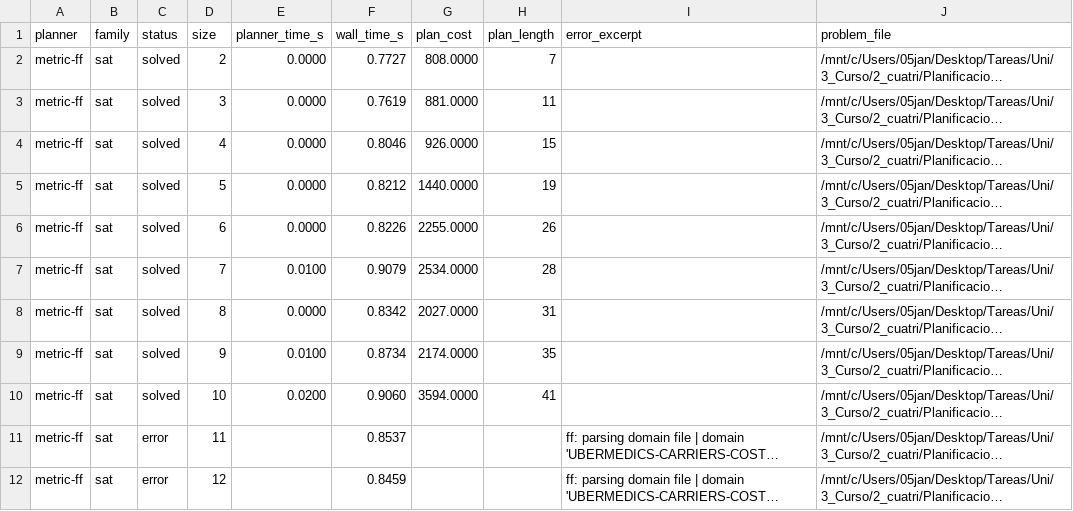
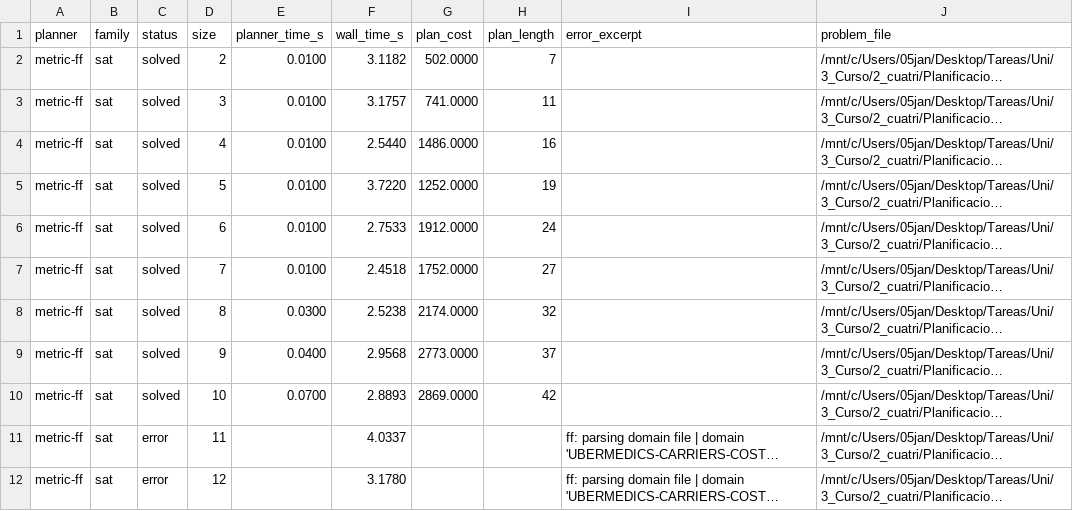
Before and after one commit to aferamb/Planning-practice, a CSV file: parte2/results/benchmark_cost_planners_part22_sat.csv, drawn as a sheet; only a part is shown; long unchanged cells end in …; the diff covers the shown part only; the diff names each change by its address in the sheet, - before the commit and + after, or states it on an @@ line.

```diff
--- a/parte2/results/benchmark_cost_planners_part22_sat.csv
+++ b/parte2/results/benchmark_cost_planners_part22_sat.csv
-E2:E6 (planner_time_s): 0.0000
+E2:E6 (planner_time_s): 0.0100
-F2 (wall_time_s): 0.7727
+F2 (wall_time_s): 3.1182
-G2 (plan_cost): 808.0000
+G2 (plan_cost): 502.0000
-F3 (wall_time_s): 0.7619
+F3 (wall_time_s): 3.1757
-G3 (plan_cost): 881.0000
+G3 (plan_cost): 741.0000
-F4 (wall_time_s): 0.8046
+F4 (wall_time_s): 2.5440
-G4 (plan_cost): 926.0000
+G4 (plan_cost): 1486.0000
-H4 (plan_length): 15
+H4 (plan_length): 16
-F5 (wall_time_s): 0.8212
+F5 (wall_time_s): 3.7220
-G5 (plan_cost): 1440.0000
+G5 (plan_cost): 1252.0000
-F6 (wall_time_s): 0.8226
+F6 (wall_time_s): 2.7533
-G6 (plan_cost): 2255.0000
+G6 (plan_cost): 1912.0000
-H6 (plan_length): 26
+H6 (plan_length): 24
-F7 (wall_time_s): 0.9079
+F7 (wall_time_s): 2.4518
-G7 (plan_cost): 2534.0000
+G7 (plan_cost): 1752.0000
-H7 (plan_length): 28
+H7 (plan_length): 27
-E8 (planner_time_s): 0.0000
+E8 (planner_time_s): 0.0300
-F8 (wall_time_s): 0.8342
+F8 (wall_time_s): 2.5238
-G8 (plan_cost): 2027.0000
+G8 (plan_cost): 2174.0000
-H8 (plan_length): 31
+H8 (plan_length): 32
-E9 (planner_time_s): 0.0100
+E9 (planner_time_s): 0.0400
-F9 (wall_time_s): 0.8734
+F9 (wall_time_s): 2.9568
-G9 (plan_cost): 2174.0000
+G9 (plan_cost): 2773.0000
-H9 (plan_length): 35
+H9 (plan_length): 37
-E10 (planner_time_s): 0.0200
+E10 (planner_time_s): 0.0700
-F10 (wall_time_s): 0.9060
+F10 (wall_time_s): 2.8893
-G10 (plan_cost): 3594.0000
+G10 (plan_cost): 2869.0000
-H10 (plan_length): 41
+H10 (plan_length): 42
-F11 (wall_time_s): 0.8537
+F11 (wall_time_s): 4.0337
-F12 (wall_time_s): 0.8459
+F12 (wall_time_s): 3.1780
```
Also changed, not shown: 121 edited cells elsewhere in this file, parte2/results/benchmark_cost_planners_part22_all.csv, parte2/results/benchmark_cost_planners_part22_opt.csv, 7 other files.
